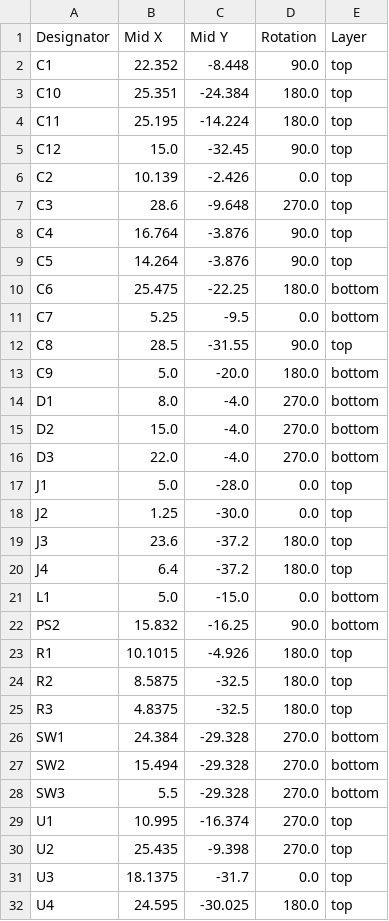
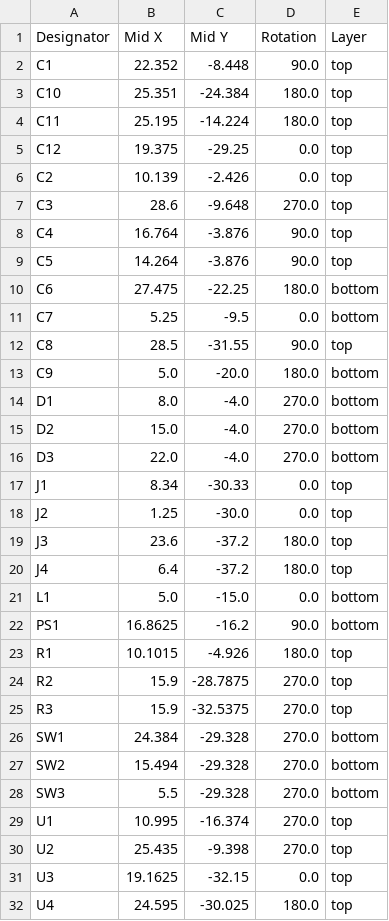
Before and after one commit to bit-bots/bitbots_imu_dxl, a CSV file: electronics/imu_module/production/positions.csv, drawn as a sheet; only a part is shown.

```diff
--- a/electronics/imu_module/production/positions.csv
+++ b/electronics/imu_module/production/positions.csv
@@ -4,3 +4,3 @@ C10,25.351,-24.384,180.0,top
 C11,25.195,-14.224,180.0,top
-C12,15.0,-32.45,90.0,top
+C12,19.375,-29.25,0.0,top
 C2,10.139,-2.426,0.0,top
@@ -9,3 +9,3 @@ C4,16.764,-3.876,90.0,top
 C5,14.264,-3.876,90.0,top
-C6,25.475,-22.25,180.0,bottom
+C6,27.475,-22.25,180.0,bottom
 C7,5.25,-9.5,0.0,bottom
@@ -16,3 +16,3 @@ D2,15.0,-4.0,270.0,bottom
 D3,22.0,-4.0,270.0,bottom
-J1,5.0,-28.0,0.0,top
+J1,8.34,-30.33,0.0,top
 J2,1.25,-30.0,0.0,top
@@ -21,6 +21,6 @@ J4,6.4,-37.2,180.0,top
 L1,5.0,-15.0,0.0,bottom
-PS2,15.832,-16.25,90.0,bottom
+PS1,16.8625,-16.2,90.0,bottom
 R1,10.1015,-4.926,180.0,top
-R2,8.5875,-32.5,180.0,top
-R3,4.8375,-32.5,180.0,top
+R2,15.9,-28.7875,270.0,top
+R3,15.9,-32.5375,270.0,top
 SW1,24.384,-29.328,270.0,bottom
@@ -30,3 +30,3 @@ U1,10.995,-16.374,270.0,top
 U2,25.435,-9.398,270.0,top
-U3,18.1375,-31.7,0.0,top
+U3,19.1625,-32.15,0.0,top
 U4,24.595,-30.025,180.0,top
```
Also changed, not shown: electronics/imu_module/production/bom.csv, 15 other files.
